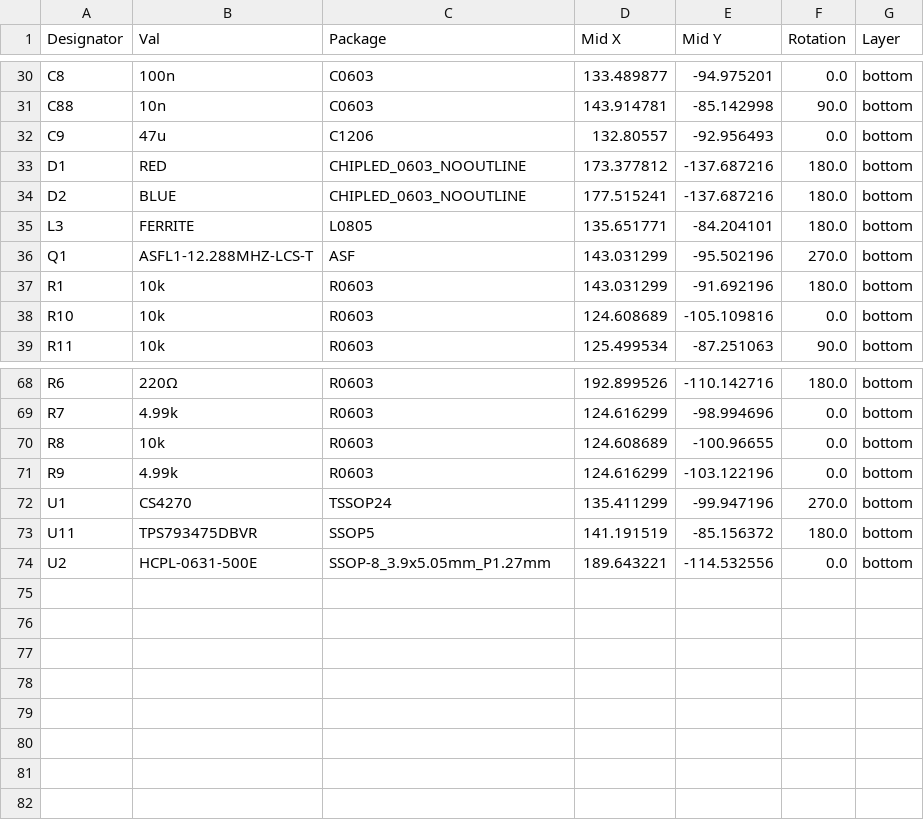
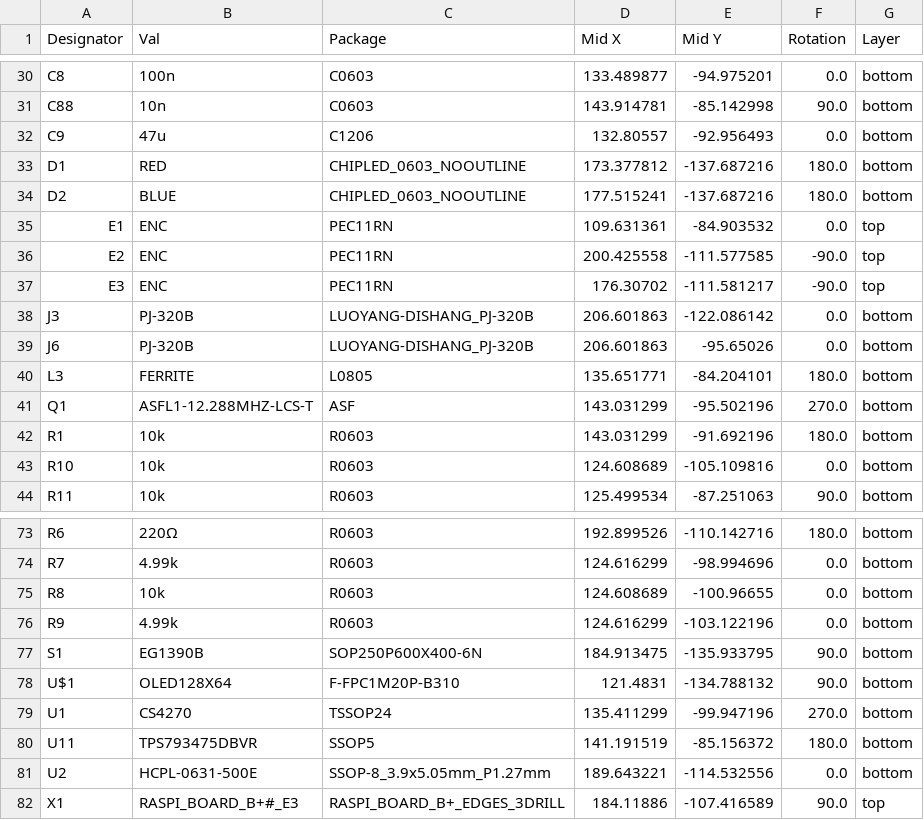
Before and after one commit to waxnwire/shieldXL, a CSV file: kicad/ShieldXL-M-20230615/jlcpcb/production_files/CPL-ShieldXL-M.csv, drawn as a sheet; only a part is shown, gaps mark what is left out; the diff names each change by its address in the sheet, - before the commit and + after, or states it on an @@ line.

```diff
--- a/kicad/ShieldXL-M-20230615/jlcpcb/production_files/CPL-ShieldXL-M.csv
+++ b/kicad/ShieldXL-M-20230615/jlcpcb/production_files/CPL-ShieldXL-M.csv
+row 35: E1 | ENC | PEC11RN | 109.631361 | -84.903532 | 0.0 | top
+row 36: E2 | ENC | PEC11RN | 200.425558 | -111.577585 | -90.0 | top
+row 37: E3 | ENC | PEC11RN | 176.30702 | -111.581217 | -90.0 | top
+row 38: J3 | PJ-320B | LUOYANG-DISHANG_PJ-320B | 206.601863 | -122.086142 | 0.0 | bottom
+row 39: J6 | PJ-320B | LUOYANG-DISHANG_PJ-320B | 206.601863 | -95.65026 | 0.0 | bottom
+row 77: S1 | EG1390B | SOP250P600X400-6N | 184.913475 | -135.933795 | 90.0 | bottom
+row 78: U$1 | OLED128X64 | F-FPC1M20P-B310 | 121.4831 | -134.788132 | 90.0 | bottom
+row 82: X1 | RASPI_BOARD_B+#_E3 | RASPI_BOARD_B+_EDGES_3DRILL | 184.11886 | -107.416589 | 90.0 | top
```
Also changed, not shown: kicad/ShieldXL-M-20230615/jlcpcb/production_files/BOM-ShieldXL-M.csv, 15 other files.
